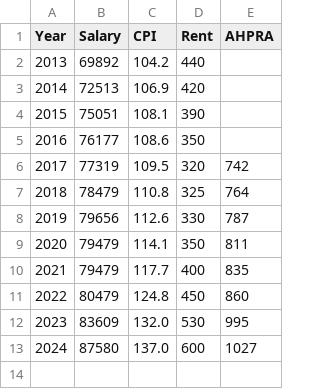
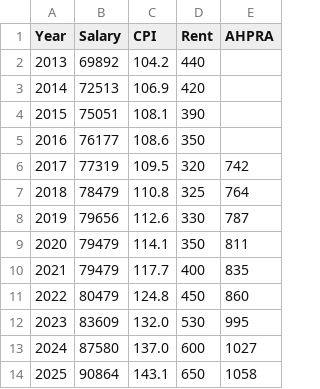
Before and after one commit to samnunn/industrial-relations-club, a CSV file: dit-cost-of-living/costs-absolute-values.csv, drawn as a sheet.

```diff
--- a/dit-cost-of-living/costs-absolute-values.csv
+++ b/dit-cost-of-living/costs-absolute-values.csv
@@ -13 +13,2 @@ Year,Salary,CPI,Rent,AHPRA
 2024,87580,137.0,600,1027
+2025,90864,143.1,650,1058
```
Also changed, not shown: dit-cost-of-living/costs-growth.csv, 2 other files.
